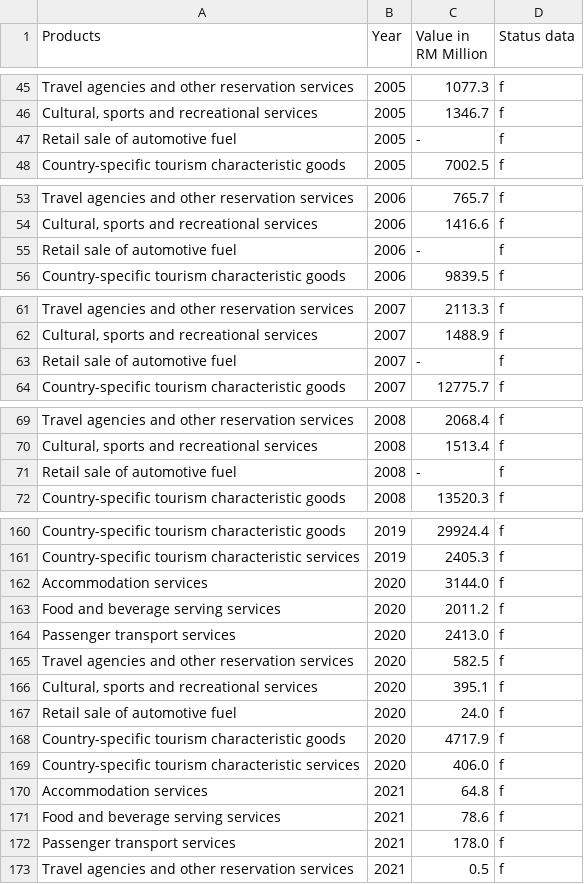
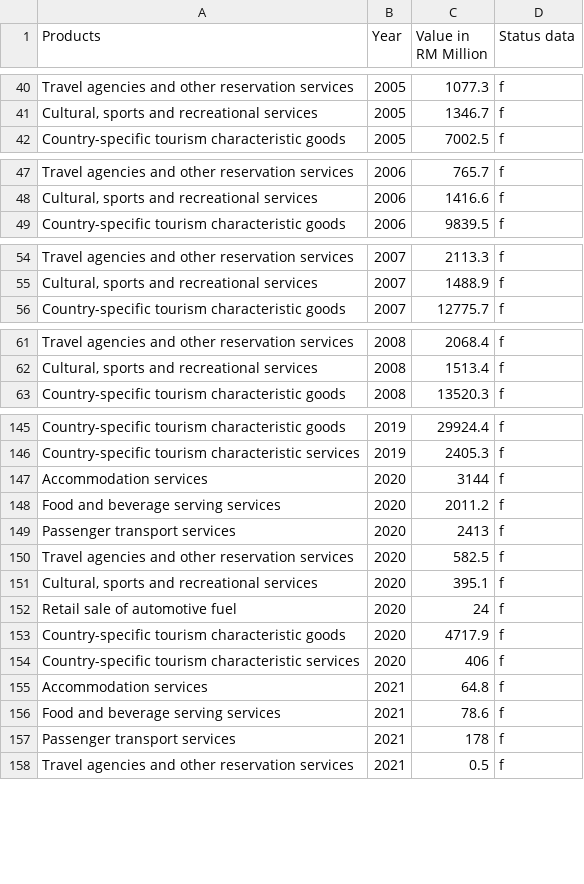
Before and after one commit to XKKTTT/FIT3179-Data-Visualization-2-, a CSV file: data/inbound-tourism-expenditure-of-visitors-by-products.csv, drawn as a sheet; only a part is shown, gaps mark what is left out; the diff covers the shown part only.

```diff
--- a/data/inbound-tourism-expenditure-of-visitors-by-products.csv
+++ b/data/inbound-tourism-expenditure-of-visitors-by-products.csv
@@ -46,3 +41,2 @@ Travel agencies and other reservation services  ,2005,1077.3,f
 "Cultural, sports and recreational services",2005,1346.7,f
-Retail sale of automotive fuel,2005,-,f
 Country-specific tourism characteristic goods,2005,7002.5,f
@@ -54,3 +48,2 @@ Travel agencies and other reservation services  ,2006,765.7,f
 "Cultural, sports and recreational services",2006,1416.6,f
-Retail sale of automotive fuel,2006,-,f
 Country-specific tourism characteristic goods,2006,9839.5,f
@@ -62,3 +55,2 @@ Travel agencies and other reservation services  ,2007,2113.3,f
 "Cultural, sports and recreational services",2007,1488.9,f
-Retail sale of automotive fuel,2007,-,f
 Country-specific tourism characteristic goods,2007,12775.7,f
@@ -70,3 +62,2 @@ Travel agencies and other reservation services  ,2008,2068.4,f
 "Cultural, sports and recreational services",2008,1513.4,f
-Retail sale of automotive fuel,2008,-,f
 Country-specific tourism characteristic goods,2008,13520.3,f
@@ -161,13 +146,13 @@ Country-specific tourism characteristic goods,2019,29924.4,f
 Country-specific tourism characteristic services,2019,2405.3,f
-Accommodation services,2020,3144.0,f
+Accommodation services,2020,3144,f
 Food and beverage serving services,2020,2011.2,f
-Passenger transport services,2020,2413.0,f
+Passenger transport services,2020,2413,f
 Travel agencies and other reservation services  ,2020,582.5,f
 "Cultural, sports and recreational services",2020,395.1,f
-Retail sale of automotive fuel,2020,24.0,f
+Retail sale of automotive fuel,2020,24,f
 Country-specific tourism characteristic goods,2020,4717.9,f
-Country-specific tourism characteristic services,2020,406.0,f
+Country-specific tourism characteristic services,2020,406,f
 Accommodation services,2021,64.8,f
 Food and beverage serving services,2021,78.6,f
-Passenger transport services,2021,178.0,f
+Passenger transport services,2021,178,f
 Travel agencies and other reservation services  ,2021,0.5,f
```
Also changed, not shown: 11 removed rows and 15 edited cells elsewhere in this file, 3 other files.
